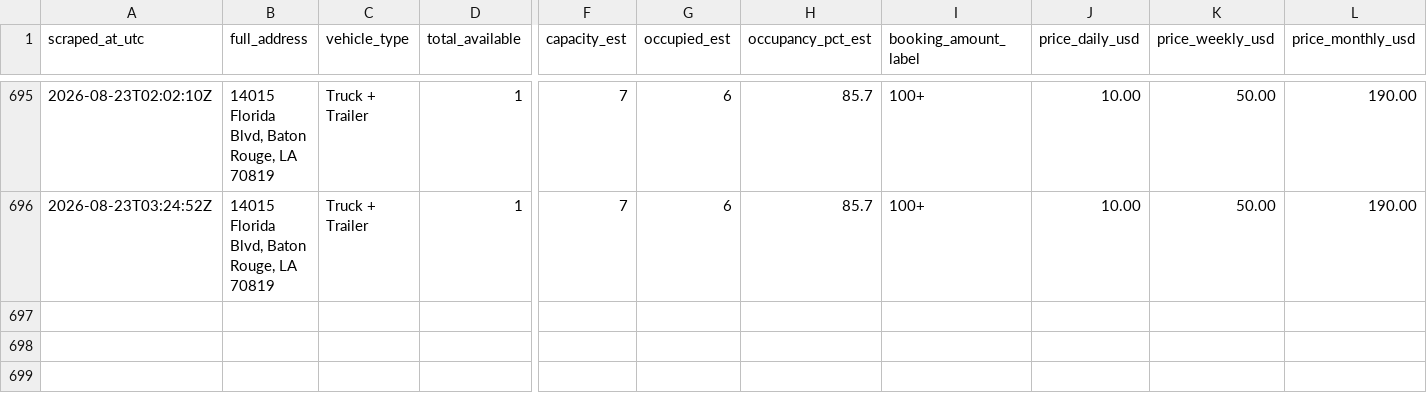
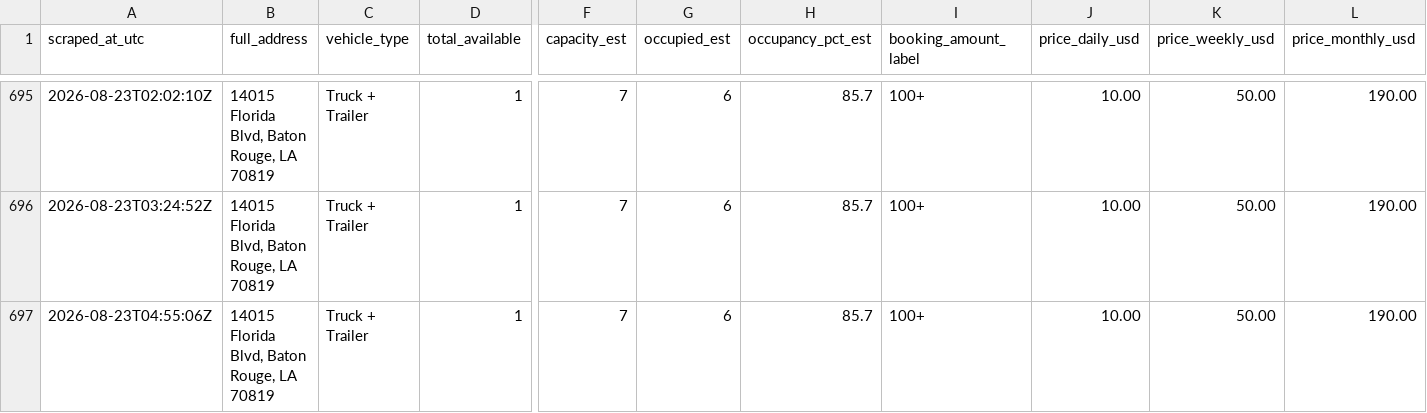
Before and after one commit to honorhomebuyers-jpg/Truck-scrapper, a CSV file: scraper/data/listings/baton-rouge-14015-florida-blvd-70819.csv, drawn as a sheet; only a part is shown, gaps mark what is left out; rows hold the shown columns only; the diff names each change by its address in the sheet, - before the commit and + after, or states it on an @@ line.

```diff
--- a/scraper/data/listings/baton-rouge-14015-florida-blvd-70819.csv
+++ b/scraper/data/listings/baton-rouge-14015-florida-blvd-70819.csv
+row 697: 2026-08-23T04:55:06Z | 14015 Florida Blvd, Baton Rouge, LA 70819 | Truck + Trailer | 1 | 7 | 6 | 85.7 | 100+ | 10.00 | 50.00 | 190.00
```
Also changed, not shown: scraper/data/listings/baton-rouge-2392-e-smiley-ave-70806.csv, scraper/data/listings/baton-rouge-7875-greenwell-springs-rd-70814.csv, 19 other files.
